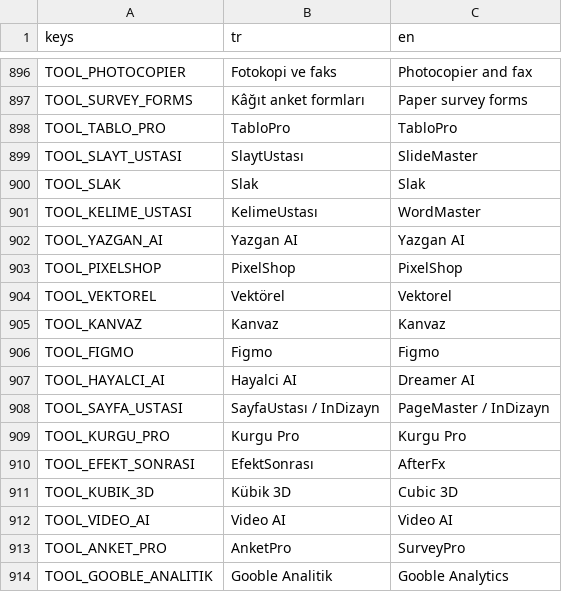
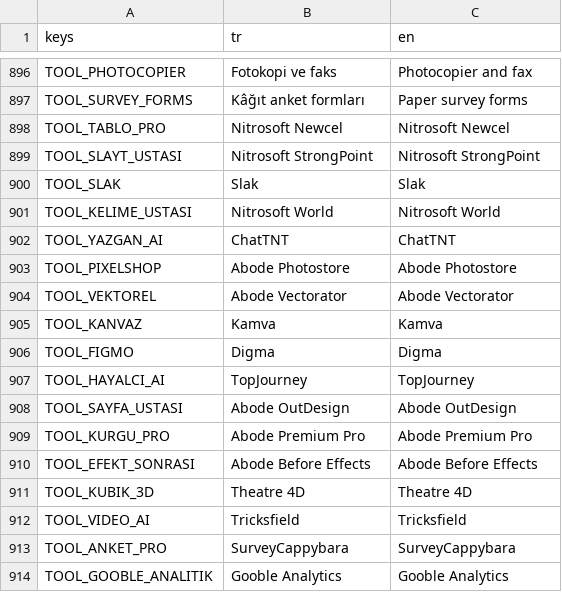
Before and after one commit to onursonmezz/AD_TYCOON, a CSV file: localization/strings.csv, drawn as a sheet; only a part is shown, gaps mark what is left out; the diff covers the shown part only.

```diff
--- a/localization/strings.csv
+++ b/localization/strings.csv
@@ -897,18 +897,18 @@ TOOL_PHOTOCOPIER,Fotokopi ve faks,Photocopier and fax
 TOOL_SURVEY_FORMS,Kâğıt anket formları,Paper survey forms
-TOOL_TABLO_PRO,TabloPro,TabloPro
-TOOL_SLAYT_USTASI,SlaytUstası,SlideMaster
+TOOL_TABLO_PRO,Nitrosoft Newcel,Nitrosoft Newcel
+TOOL_SLAYT_USTASI,Nitrosoft StrongPoint,Nitrosoft StrongPoint
 TOOL_SLAK,Slak,Slak
-TOOL_KELIME_USTASI,KelimeUstası,WordMaster
-TOOL_YAZGAN_AI,Yazgan AI,Yazgan AI
-TOOL_PIXELSHOP,PixelShop,PixelShop
-TOOL_VEKTOREL,Vektörel,Vektorel
-TOOL_KANVAZ,Kanvaz,Kanvaz
-TOOL_FIGMO,Figmo,Figmo
-TOOL_HAYALCI_AI,Hayalci AI,Dreamer AI
-TOOL_SAYFA_USTASI,SayfaUstası / InDizayn,PageMaster / InDizayn
-TOOL_KURGU_PRO,Kurgu Pro,Kurgu Pro
-TOOL_EFEKT_SONRASI,EfektSonrası,AfterFx
-TOOL_KUBIK_3D,Kübik 3D,Cubic 3D
-TOOL_VIDEO_AI,Video AI,Video AI
-TOOL_ANKET_PRO,AnketPro,SurveyPro
-TOOL_GOOBLE_ANALITIK,Gooble Analitik,Gooble Analytics
+TOOL_KELIME_USTASI,Nitrosoft World,Nitrosoft World
+TOOL_YAZGAN_AI,ChatTNT,ChatTNT
+TOOL_PIXELSHOP,Abode Photostore,Abode Photostore
+TOOL_VEKTOREL,Abode Vectorator,Abode Vectorator
+TOOL_KANVAZ,Kamva,Kamva
+TOOL_FIGMO,Digma,Digma
+TOOL_HAYALCI_AI,TopJourney,TopJourney
+TOOL_SAYFA_USTASI,Abode OutDesign,Abode OutDesign
+TOOL_KURGU_PRO,Abode Premium Pro,Abode Premium Pro
+TOOL_EFEKT_SONRASI,Abode Before Effects,Abode Before Effects
+TOOL_KUBIK_3D,Theatre 4D,Theatre 4D
+TOOL_VIDEO_AI,Tricksfield,Tricksfield
+TOOL_ANKET_PRO,SurveyCappybara,SurveyCappybara
+TOOL_GOOBLE_ANALITIK,Gooble Analytics,Gooble Analytics
```
Also changed, not shown: 34 edited cells elsewhere in this file, 10 other files.
